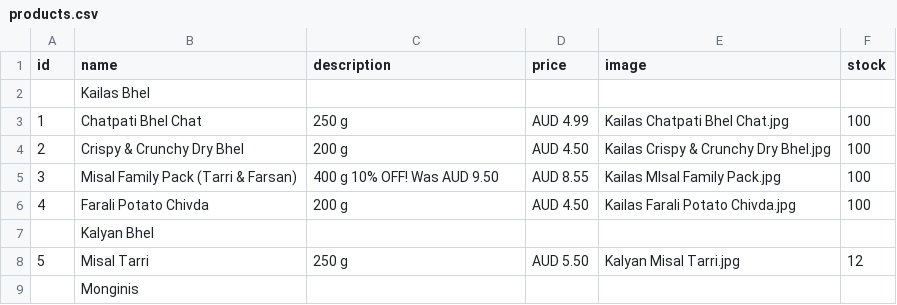
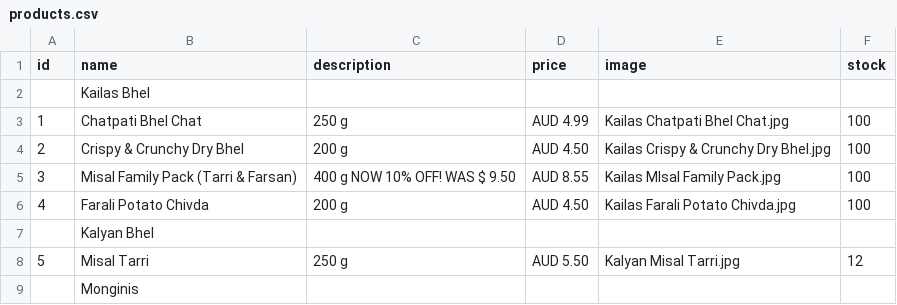
Before and after one commit to hariomfoodswollongong-ops/mywebsite, a CSV file: public/products.csv, drawn as a sheet; only a part is shown.

Commit message:
Add files via upload

```diff
--- a/public/products.csv
+++ b/public/products.csv
@@ -4,3 +4,3 @@ id,name,description,price,image,stock
 2,Crispy & Crunchy Dry Bhel,200 g,AUD 4.50,Kailas Crispy & Crunchy Dry Bhel.jpg,100
-3,Misal Family Pack (Tarri & Farsan),400 g 10% OFF! Was AUD 9.50,AUD 8.55,Kailas MIsal Family Pack.jpg,100
+3,Misal Family Pack (Tarri & Farsan),400 g    NOW 10% OFF! WAS $ 9.50,AUD 8.55,Kailas MIsal Family Pack.jpg,100
 4,Farali  Potato Chivda,200 g,AUD 4.50,Kailas Farali Potato Chivda.jpg,100
```
